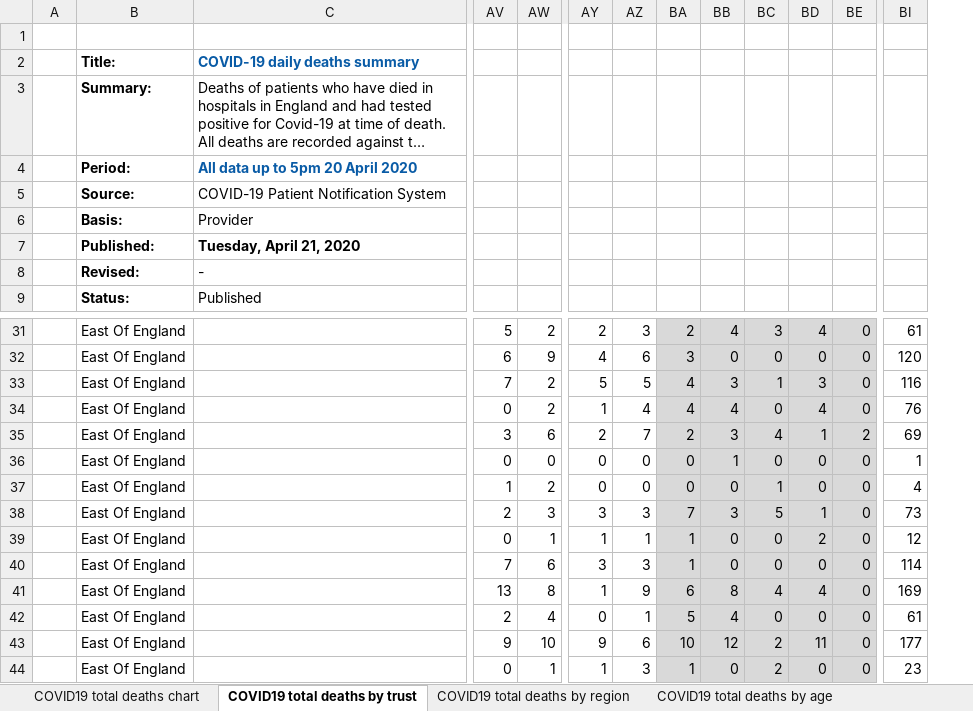
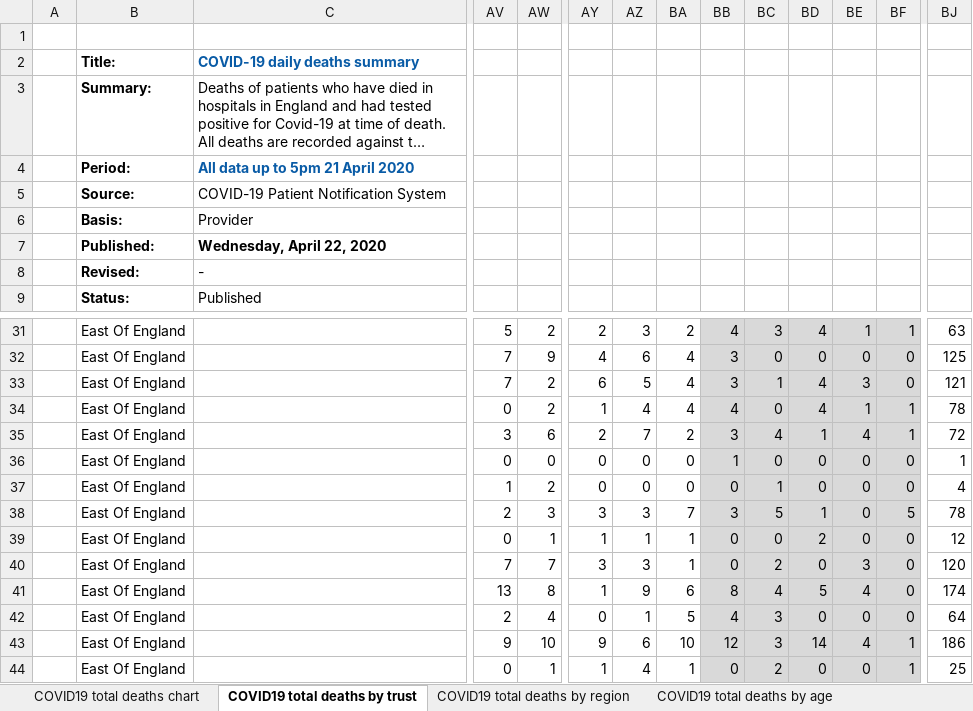
Before and after one commit to sdesilva26/Covid-19-App, an Excel workbook: Covid_19_Plots/data/COVID-19-total-announced-deaths.xlsx, sheet COVID19 total deaths by trust, drawn as a sheet; only a part is shown, gaps mark what is left out; long unchanged cells end in …; values as stored, in another font and other column widths than the file's, no borders; addresses are those after the commit; the diff covers the shown part only; the diff names each change by its address in the sheet, - before the commit and + after, or states it on an @@ line.

Commit message:
cron commit with updated data

```diff
--- a/Covid_19_Plots/data/COVID-19-total-announced-deaths.xlsx (sheet COVID19 total deaths by trust)
+++ b/Covid_19_Plots/data/COVID-19-total-announced-deaths.xlsx (sheet COVID19 total deaths by trust)
+column BE, rows 31-44: 1 | 0 | 3 | 1 | 4 | 0 | 0 | 0 | 0 | 3 | 4 | 0 | 4 | 0
-C4: All data up to 5pm 20 April 2020
+C4: All data up to 5pm 21 April 2020
-C7: Tuesday, April 21, 2020
+C7: Wednesday, April 22, 2020
-BA31:BA44 fill: #D9D9D9
+BA31:BA44 fill: none
-BF31: 0
+BF31: 1
-BJ31: 61
+BJ31: 63
-AV32: 6
+AV32: 7
-BA32: 3
+BA32: 4
-BB32: 0
+BB32: 3
-BJ32: 120
+BJ32: 125
-AY33: 5
+AY33: 6
-BD33: 3
+BD33: 4
-BJ33: 116
+BJ33: 121
-BF34: 0
+BF34: 1
-BJ34: 76
+BJ34: 78
-BF35: 2
+BF35: 1
-BJ35: 69
+BJ35: 72
-BF38: 0
+BF38: 5
-BJ38: 73
+BJ38: 78
-AW40: 6
+AW40: 7
-BC40: 0
+BC40: 2
-BJ40: 114
+BJ40: 120
-BD41: 4
+BD41: 5
-BJ41: 169
+BJ41: 174
-BC42: 0
+BC42: 3
-BJ42: 61
+BJ42: 64
-BC43: 2
+BC43: 3
-BD43: 11
+BD43: 14
-BF43:BF44: 0
+BF43:BF44: 1
-BJ43: 177
+BJ43: 186
-AZ44: 3
+AZ44: 4
-BJ44: 23
+BJ44: 25
```
Also changed, not shown: 2 added rows, 1 removed row, 367 edited cells and cell formats elsewhere in this sheet, sheet COVID19 total deaths by region, sheet COVID19 total deaths by age, sheet COVID19 total deaths chart, charts or pictures, 4 other files.
